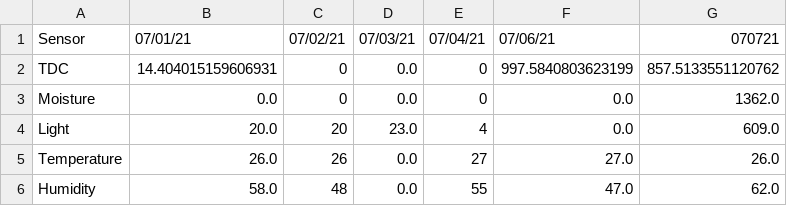
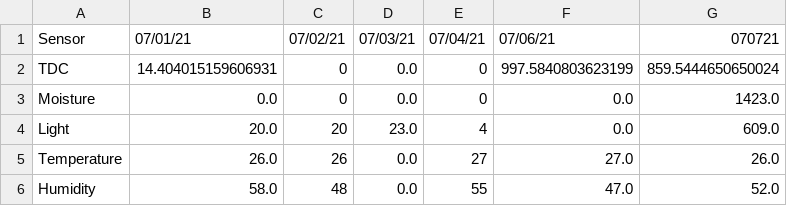
Before and after one commit to joykrupinski/HerbyFinal, a CSV file: test.csv, drawn as a sheet.

Commit message:
auto commit

```diff
--- a/test.csv
+++ b/test.csv
@@ -1,6 +1,6 @@
 Sensor,07/01/21,07/02/21,07/03/21,07/04/21,07/06/21,070721
-TDC,14.404015159606931,0,0.0,0,997.5840803623199,857.5133551120762
-Moisture,0.0,0,0.0,0,0.0,1362.0
+TDC,14.404015159606931,0,0.0,0,997.5840803623199,859.5444650650024
+Moisture,0.0,0,0.0,0,0.0,1423.0
 Light,20.0,20,23.0,4,0.0,609.0
 Temperature,26.0,26,0.0,27,27.0,26.0
-Humidity,58.0,48,0.0,55,47.0,62.0
+Humidity,58.0,48,0.0,55,47.0,52.0
```
